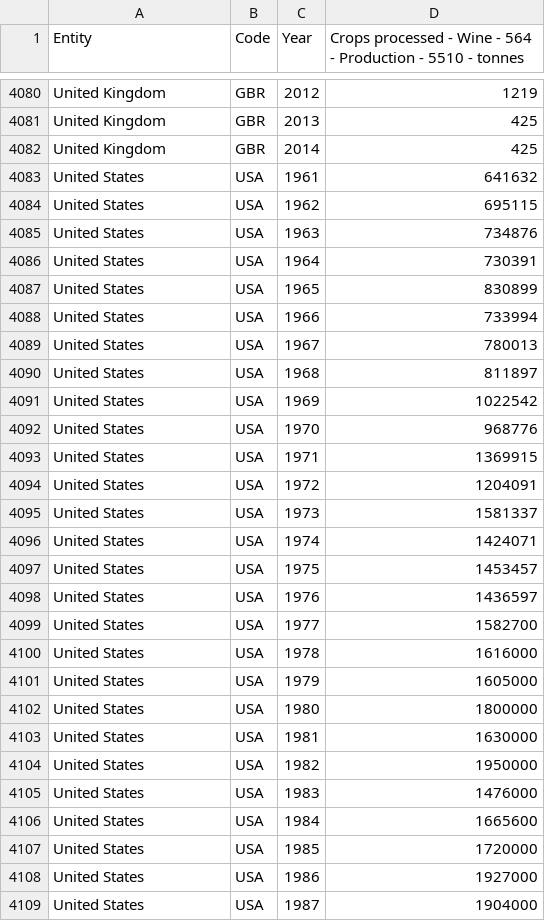
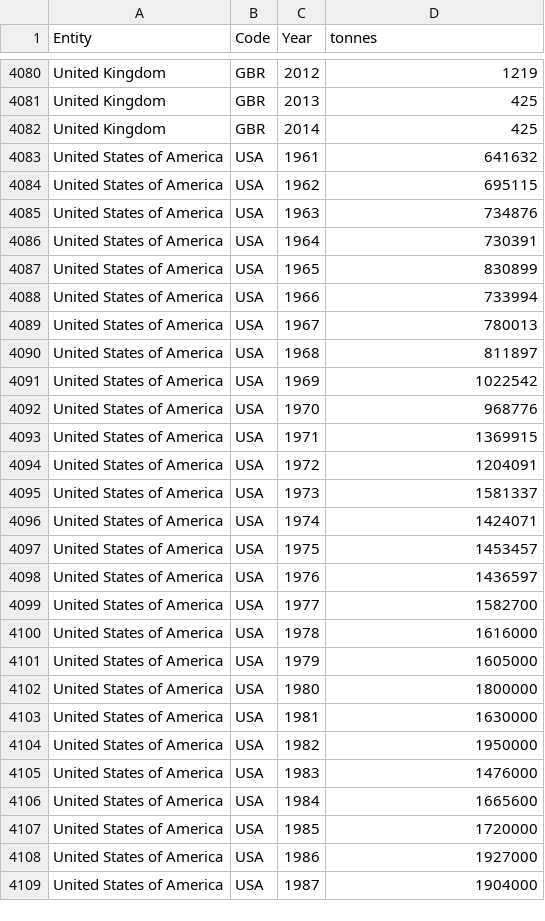
Before and after one commit to polinaLyubavina/6017-homework7, a CSV file: wine-production.csv, drawn as a sheet; only a part is shown, gaps mark what is left out; the diff covers the shown part only.

Commit message:
refactor data

```diff
--- a/wine-production.csv
+++ b/wine-production.csv
@@ -1 +1 @@
-Entity,Code,Year,Crops processed - Wine - 564 - Production - 5510 - tonnes
+Entity,Code,Year,tonnes
@@ -4082,28 +4082,28 @@ United Kingdom,GBR,2013,425
 United Kingdom,GBR,2014,425
-United States,USA,1961,641632
-United States,USA,1962,695115
-United States,USA,1963,734876
-United States,USA,1964,730391
-United States,USA,1965,830899
-United States,USA,1966,733994
-United States,USA,1967,780013
-United States,USA,1968,811897
-United States,USA,1969,1022542
-United States,USA,1970,968776
-United States,USA,1971,1369915
-United States,USA,1972,1204091
-United States,USA,1973,1581337
-United States,USA,1974,1424071
-United States,USA,1975,1453457
-United States,USA,1976,1436597
-United States,USA,1977,1582700
-United States,USA,1978,1616000
-United States,USA,1979,1605000
-United States,USA,1980,1800000
-United States,USA,1981,1630000
-United States,USA,1982,1950000
-United States,USA,1983,1476000
-United States,USA,1984,1665600
-United States,USA,1985,1720000
-United States,USA,1986,1927000
-United States,USA,1987,1904000
+United States of America,USA,1961,641632
+United States of America,USA,1962,695115
+United States of America,USA,1963,734876
+United States of America,USA,1964,730391
+United States of America,USA,1965,830899
+United States of America,USA,1966,733994
+United States of America,USA,1967,780013
+United States of America,USA,1968,811897
+United States of America,USA,1969,1022542
+United States of America,USA,1970,968776
+United States of America,USA,1971,1369915
+United States of America,USA,1972,1204091
+United States of America,USA,1973,1581337
+United States of America,USA,1974,1424071
+United States of America,USA,1975,1453457
+United States of America,USA,1976,1436597
+United States of America,USA,1977,1582700
+United States of America,USA,1978,1616000
+United States of America,USA,1979,1605000
+United States of America,USA,1980,1800000
+United States of America,USA,1981,1630000
+United States of America,USA,1982,1950000
+United States of America,USA,1983,1476000
+United States of America,USA,1984,1665600
+United States of America,USA,1985,1720000
+United States of America,USA,1986,1927000
+United States of America,USA,1987,1904000
```
Also changed, not shown: 27 edited cells elsewhere in this file.
